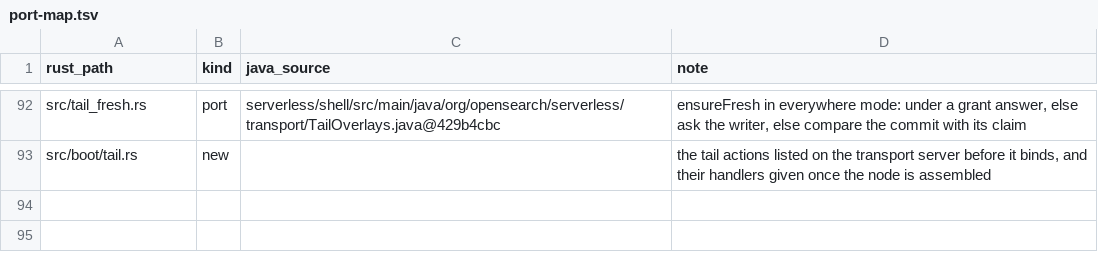
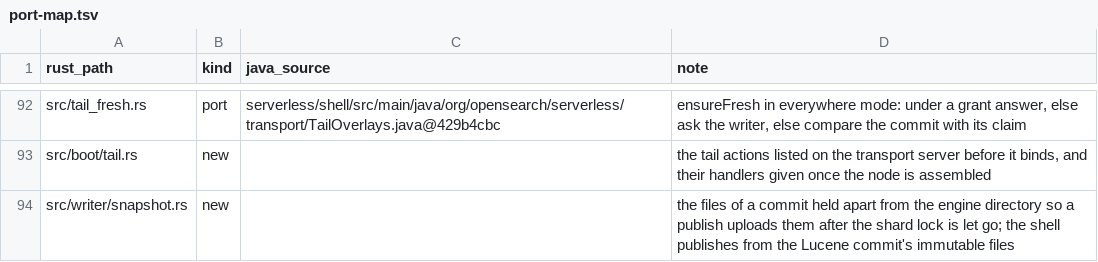
Before and after one commit to huyz0/opensearch-serverless, a TSV file: crates/node/port-map.tsv, drawn as a sheet; only a part is shown, gaps mark what is left out.

```diff
--- a/crates/node/port-map.tsv
+++ b/crates/node/port-map.tsv
@@ -93 +93,2 @@ src/tail_fresh.rs	port	serverless/shell/src/main/java/org/opensearch/serverless/
 src/boot/tail.rs	new		the tail actions listed on the transport server before it binds, and their handlers given once the node is assembled
+src/writer/snapshot.rs	new		the files of a commit held apart from the engine directory so a publish uploads them after the shard lock is let go; the shell publishes from the Lucene commit's immutable files
```
Also changed, not shown: 8 other files.
